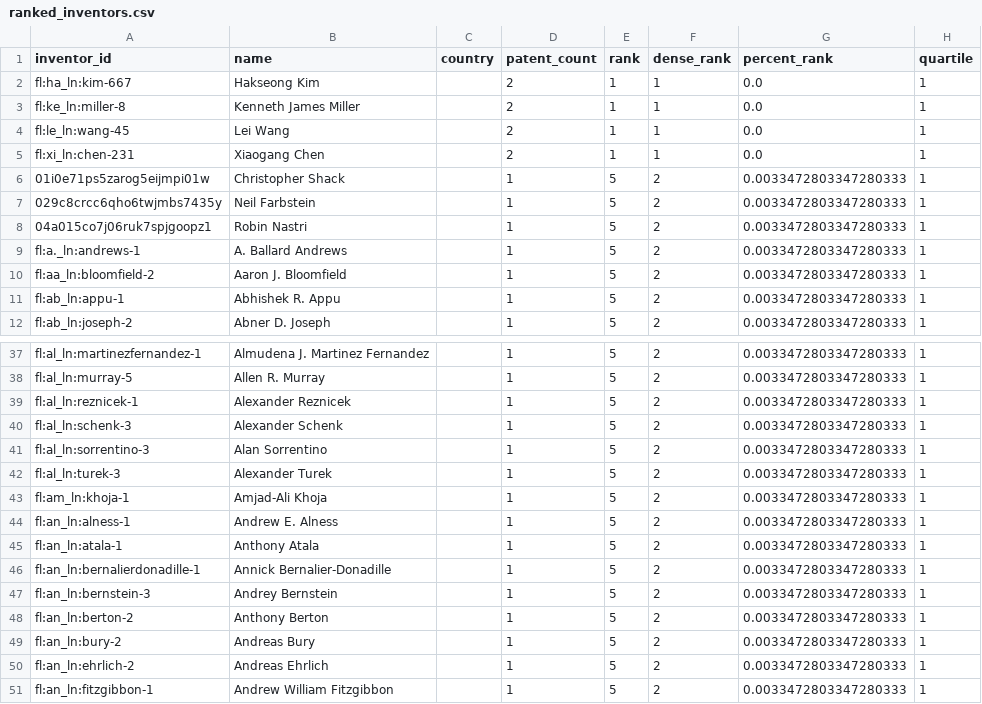
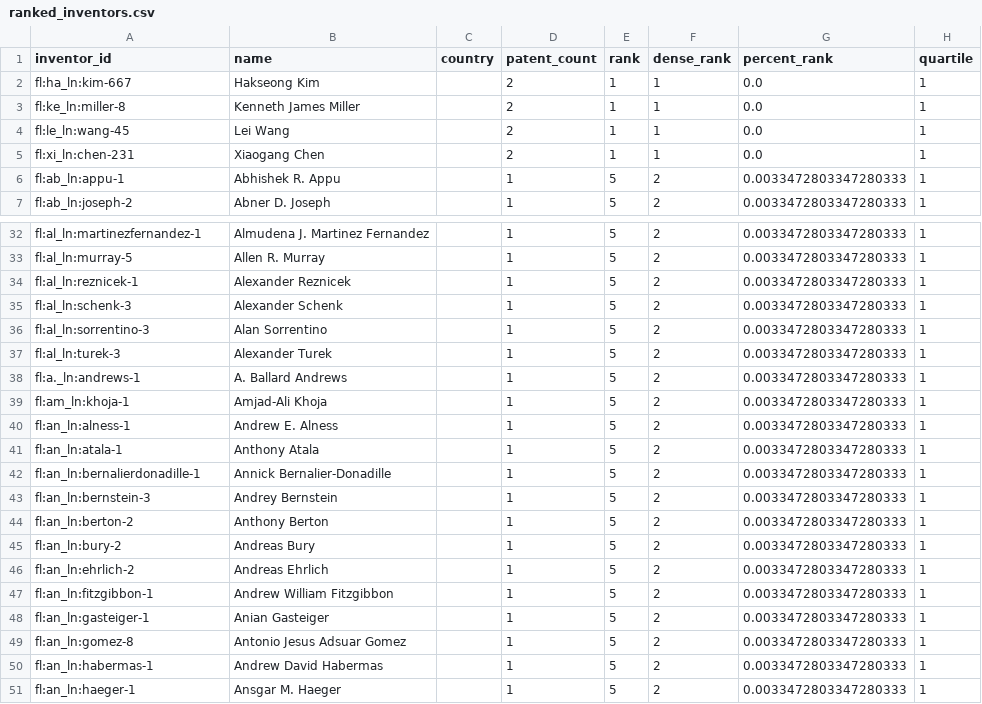
Before and after one commit to Omwesigye/data-engineering, a CSV file: output/ranked_inventors.csv, drawn as a sheet; only a part is shown, gaps mark what is left out.

```diff
--- a/output/ranked_inventors.csv
+++ b/output/ranked_inventors.csv
@@ -5,7 +5,2 @@ fl:le_ln:wang-45,Lei Wang,,2,1,1,0.0,1
 fl:xi_ln:chen-231,Xiaogang Chen,,2,1,1,0.0,1
-01i0e71ps5zarog5eijmpi01w,Christopher Shack,,1,5,2,0.0033472803347280333,1
-029c8crcc6qho6twjmbs7435y,Neil Farbstein,,1,5,2,0.0033472803347280333,1
-04a015co7j06ruk7spjgoopz1,Robin Nastri,,1,5,2,0.0033472803347280333,1
-fl:a._ln:andrews-1,A. Ballard Andrews,,1,5,2,0.0033472803347280333,1
-fl:aa_ln:bloomfield-2,Aaron J. Bloomfield,,1,5,2,0.0033472803347280333,1
 fl:ab_ln:appu-1,Abhishek R. Appu,,1,5,2,0.0033472803347280333,1
@@ -42,2 +37,3 @@ fl:al_ln:sorrentino-3,Alan Sorrentino,,1,5,2,0.0033472803347280333,1
 fl:al_ln:turek-3,Alexander Turek,,1,5,2,0.0033472803347280333,1
+fl:a._ln:andrews-1,A. Ballard Andrews,,1,5,2,0.0033472803347280333,1
 fl:am_ln:khoja-1,Amjad-Ali Khoja,,1,5,2,0.0033472803347280333,1
@@ -51 +47,5 @@ fl:an_ln:ehrlich-2,Andreas Ehrlich,,1,5,2,0.0033472803347280333,1
 fl:an_ln:fitzgibbon-1,Andrew William Fitzgibbon,,1,5,2,0.0033472803347280333,1
+fl:an_ln:gasteiger-1,Anian Gasteiger,,1,5,2,0.0033472803347280333,1
+fl:an_ln:gomez-8,Antonio Jesus Adsuar Gomez,,1,5,2,0.0033472803347280333,1
+fl:an_ln:habermas-1,Andrew David Habermas,,1,5,2,0.0033472803347280333,1
+fl:an_ln:haeger-1,Ansgar M. Haeger,,1,5,2,0.0033472803347280333,1
```
Also changed, not shown: output/cte_analysis.csv, output/joined_data.csv, 6 other files.
